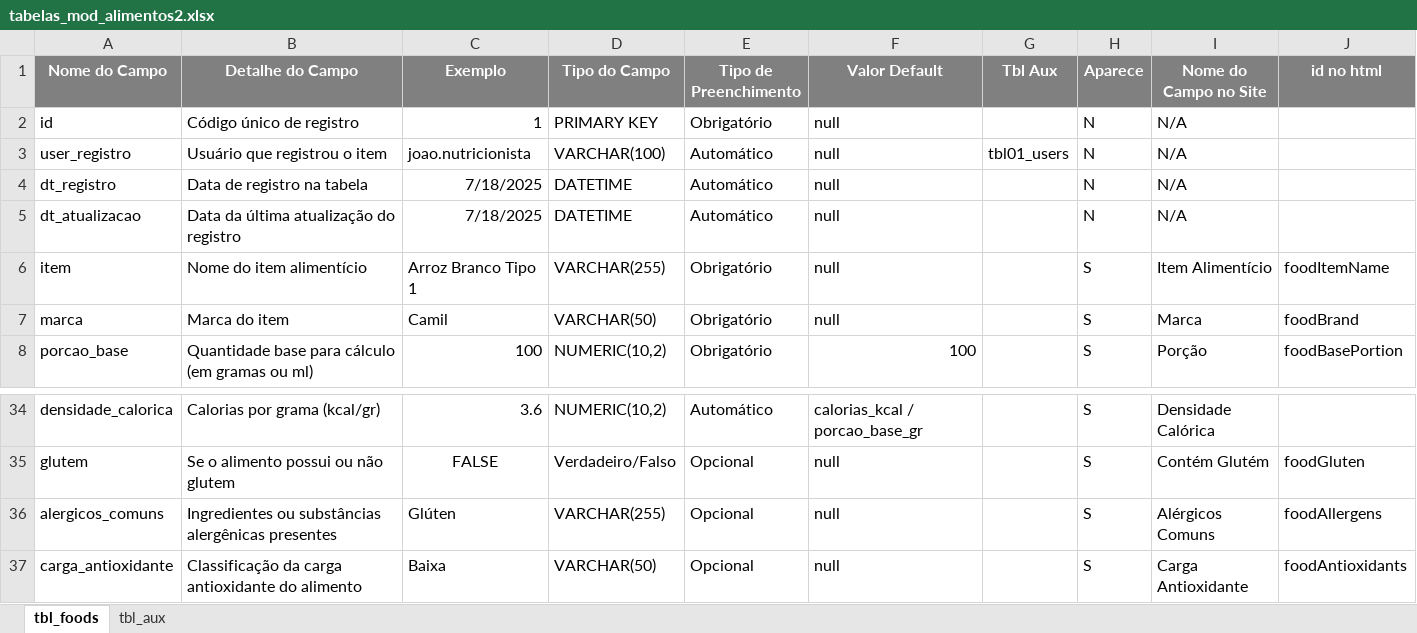
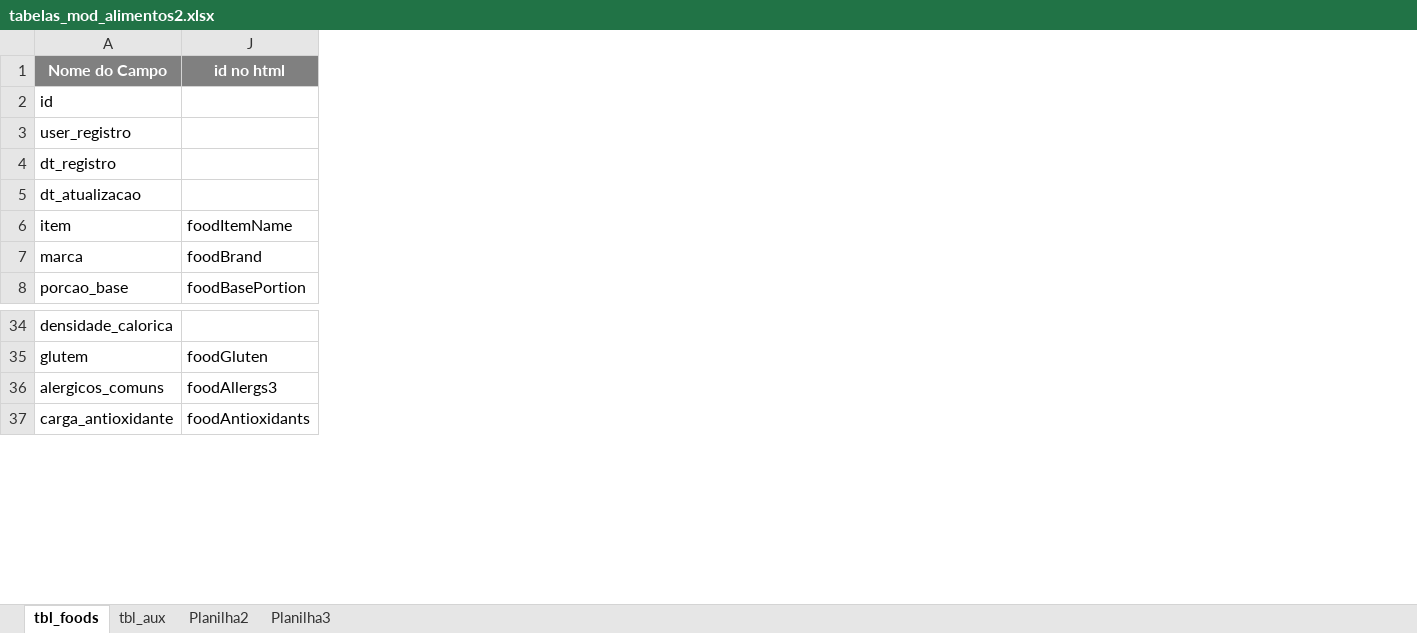
Before and after one commit to bex-diegolima/fit_plus_v1, an Excel workbook: tabelas_mod_alimentos2.xlsx, sheet tbl_foods, drawn as a sheet; only a part is shown, gaps mark what is left out; values as stored, in another font and other column widths than the file's, no borders; the diff names each change by its address in the sheet, - before the commit and + after, or states it on an @@ line.

Commit message:
Fix: ajustes gerais no módulo alimentos (frontend + backend) versão GPT3

```diff
--- a/tabelas_mod_alimentos2.xlsx (sheet tbl_foods)
+++ b/tabelas_mod_alimentos2.xlsx (sheet tbl_foods)
+sheet tab: Planilha2
+sheet tab: Planilha3
@@ column B (Detalhe do Campo) hidden, rows 2-8: Código único de registro | Usuário que registrou o item | Data de registro na tabela | Data da última atualização do registro | Nome do item alimentício | Marca do item | Quantidade base para cálculo (em gramas ou ml); rows 34-37: Calorias por grama (kcal/gr) | Se o alimento possui ou não glutem | Ingredientes ou substâncias alergênicas presentes | Classificação da carga antioxidante do alimento @@
@@ column C (Exemplo) hidden, rows 2-8: 1 | joao.nutricionista | 7/18/2025 | 7/18/2025 | Arroz Branco Tipo 1 | Camil | 100; rows 34-37: 3.6 | FALSE | Glúten | Baixa @@
@@ column D (Tipo do Campo) hidden, rows 2-8: PRIMARY KEY | VARCHAR(100) | DATETIME | DATETIME | VARCHAR(255) | VARCHAR(50) | NUMERIC(10,2); rows 34-37: NUMERIC(10,2) | Verdadeiro/Falso | VARCHAR(255) | VARCHAR(50) @@
@@ column E (Tipo de Preenchimento) hidden, rows 2-8: Obrigatório | Automático | Automático | Automático | Obrigatório | Obrigatório | Obrigatório; rows 34-37: Automático | Opcional | Opcional | Opcional @@
@@ column F (Valor Default) hidden, rows 2-8: null | null | null | null | null | null | 100; rows 34-37: calorias_kcal / porcao_base_gr | null | null | null @@
@@ column G (Tbl Aux) hidden, row 3: tbl01_users @@
@@ column H (Aparece) hidden, rows 2-8: N | N | N | N | S | S | S; rows 34-37: all S @@
@@ column I (Nome do Campo no Site) hidden, rows 2-8: N/A | N/A | N/A | N/A | Item Alimentício | Marca | Porção; rows 34-37: Densidade Calórica | Contém Glutém | Alérgicos Comuns | Carga Antioxidante @@
-J36 (id no html): foodAllergens
+J36 (id no html): foodAllergs3
```
Also changed, not shown: 4 other files.
